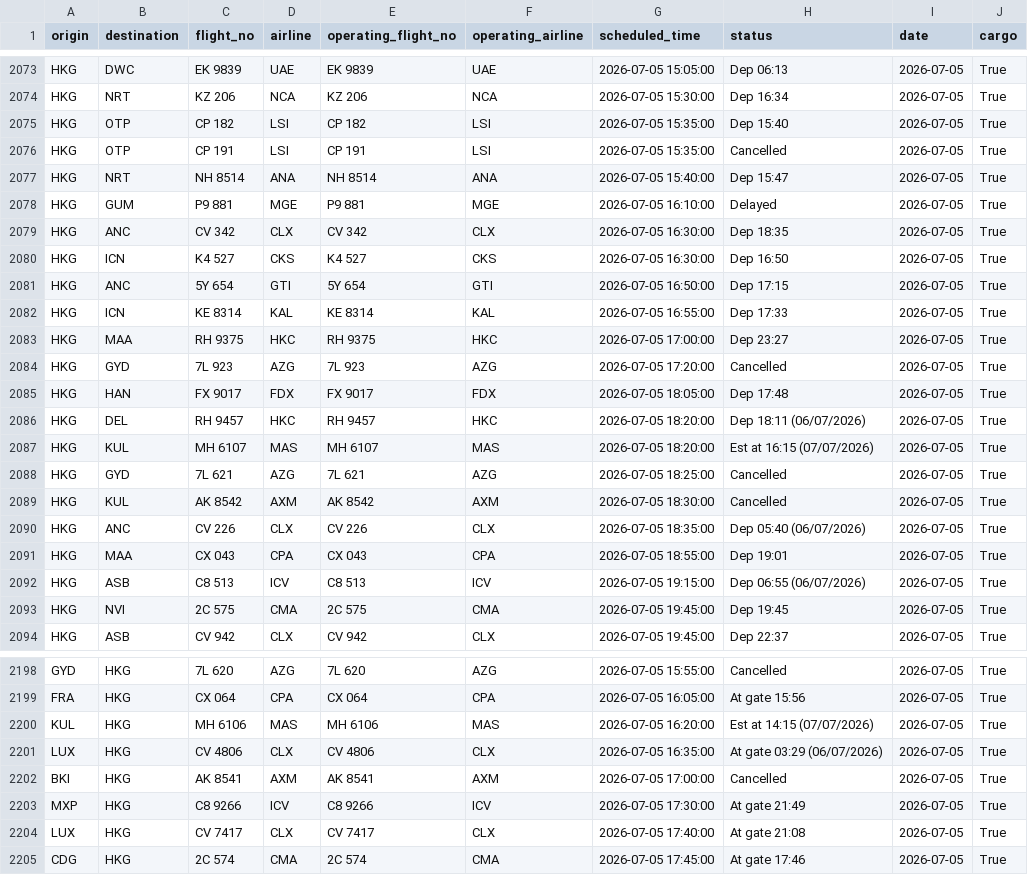
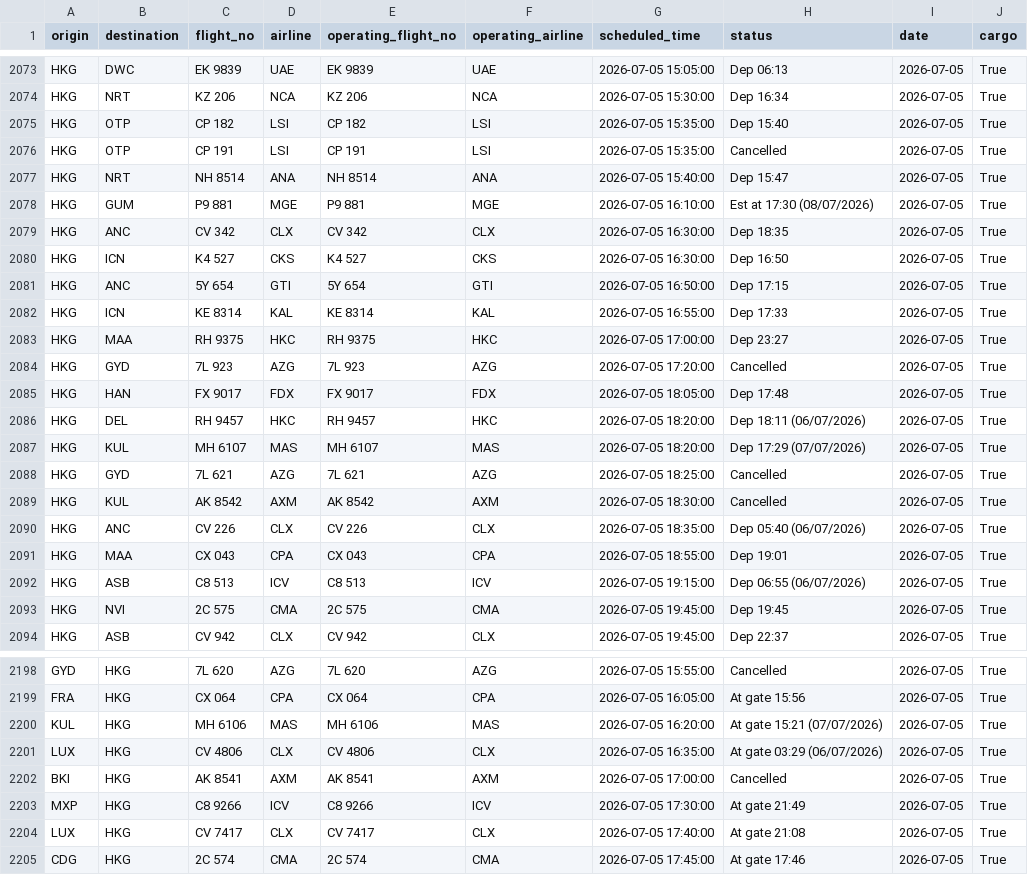
Before and after one commit to linlaurent/flyghts, a CSV file: data/hkg/2026-07-05.csv, drawn as a sheet; only a part is shown, gaps mark what is left out.

```diff
--- a/data/hkg/2026-07-05.csv
+++ b/data/hkg/2026-07-05.csv
@@ -2077,3 +2077,3 @@ HKG,OTP,CP 191,LSI,CP 191,LSI,2026-07-05 15:35:00,Cancelled,2026-07-05,True
 HKG,NRT,NH 8514,ANA,NH 8514,ANA,2026-07-05 15:40:00,Dep 15:47,2026-07-05,True
-HKG,GUM,P9 881,MGE,P9 881,MGE,2026-07-05 16:10:00,Delayed,2026-07-05,True
+HKG,GUM,P9 881,MGE,P9 881,MGE,2026-07-05 16:10:00,Est at 17:30 (08/07/2026),2026-07-05,True
 HKG,ANC,CV 342,CLX,CV 342,CLX,2026-07-05 16:30:00,Dep 18:35,2026-07-05,True
@@ -2086,3 +2086,3 @@ HKG,HAN,FX 9017,FDX,FX 9017,FDX,2026-07-05 18:05:00,Dep 17:48,2026-07-05,True
 HKG,DEL,RH 9457,HKC,RH 9457,HKC,2026-07-05 18:20:00,Dep 18:11 (06/07/2026),2026-07-05,True
-HKG,KUL,MH 6107,MAS,MH 6107,MAS,2026-07-05 18:20:00,Est at 16:15 (07/07/2026),2026-07-05,True
+HKG,KUL,MH 6107,MAS,MH 6107,MAS,2026-07-05 18:20:00,Dep 17:29 (07/07/2026),2026-07-05,True
 HKG,GYD,7L 621,AZG,7L 621,AZG,2026-07-05 18:25:00,Cancelled,2026-07-05,True
@@ -2199,3 +2199,3 @@ GYD,HKG,7L 620,AZG,7L 620,AZG,2026-07-05 15:55:00,Cancelled,2026-07-05,True
 FRA,HKG,CX 064,CPA,CX 064,CPA,2026-07-05 16:05:00,At gate 15:56,2026-07-05,True
-KUL,HKG,MH 6106,MAS,MH 6106,MAS,2026-07-05 16:20:00,Est at 14:15 (07/07/2026),2026-07-05,True
+KUL,HKG,MH 6106,MAS,MH 6106,MAS,2026-07-05 16:20:00,At gate 15:21 (07/07/2026),2026-07-05,True
 LUX,HKG,CV 4806,CLX,CV 4806,CLX,2026-07-05 16:35:00,At gate 03:29 (06/07/2026),2026-07-05,True
```
Also changed, not shown: 1 other file.
